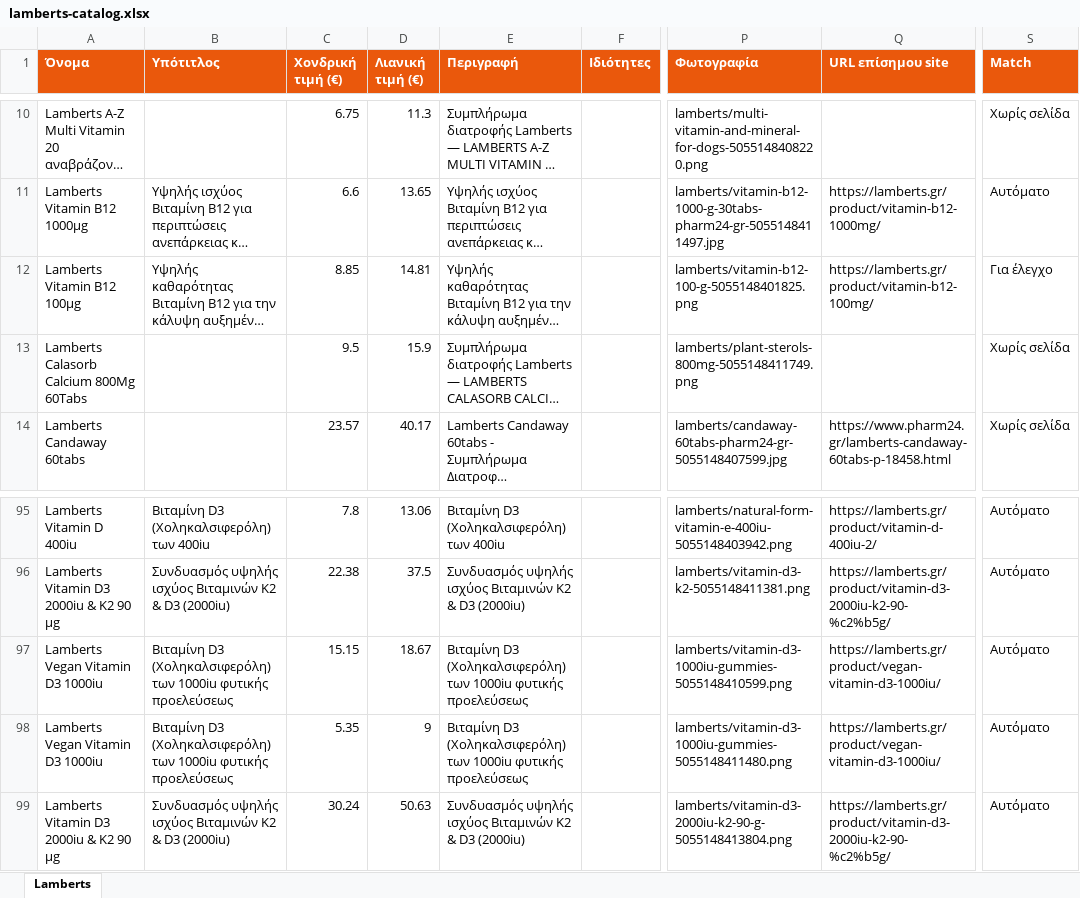
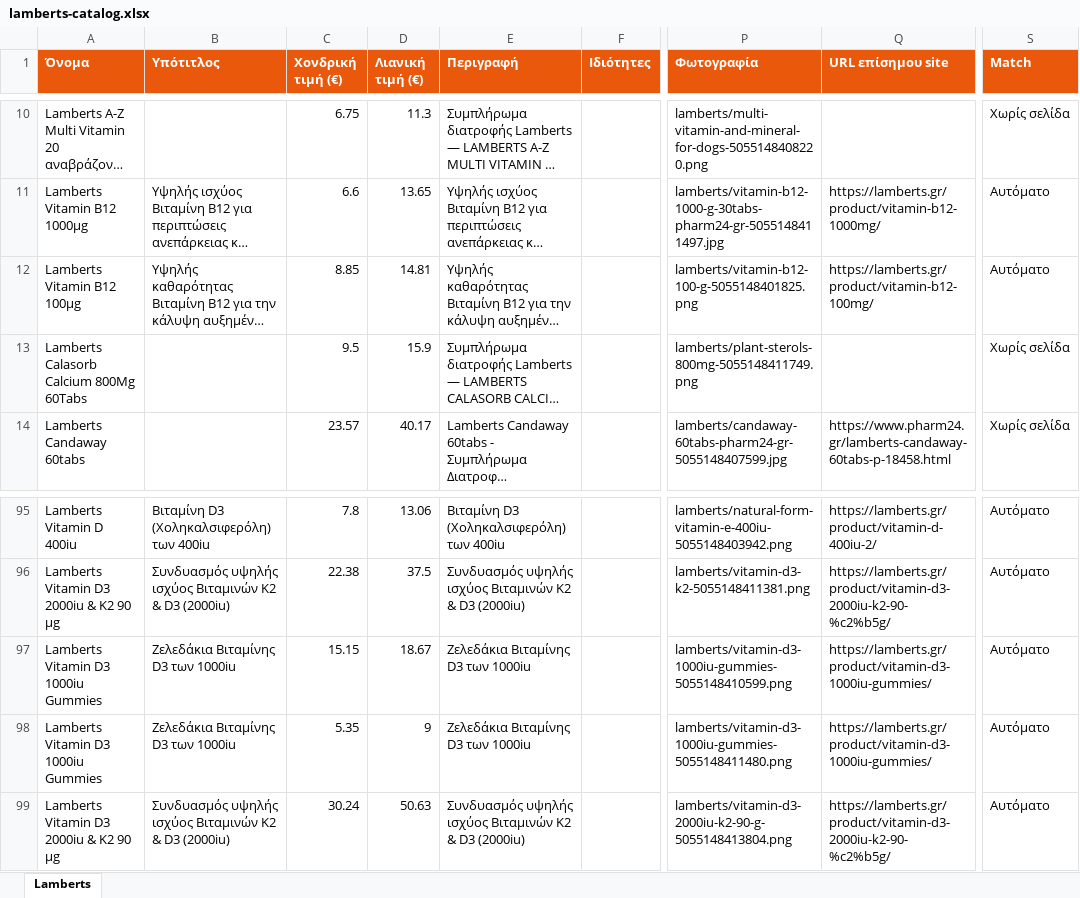
Before and after one commit to tasosnikitakis/sunscreens-, an Excel workbook: lamberts-catalog.xlsx, sheet Lamberts, drawn as a sheet; only a part is shown, gaps mark what is left out; long unchanged cells end in …; values as stored, in another font and other column widths than the file's, no borders; the diff names each change by its address in the sheet, - before the commit and + after, or states it on an @@ line.

Commit message:
Lamberts: rescrape + sample page

```diff
--- a/lamberts-catalog.xlsx (sheet Lamberts)
+++ b/lamberts-catalog.xlsx (sheet Lamberts)
-S12 (Match): Για έλεγχο
+S12 (Match): Αυτόματο
-A97:A98 (Όνομα): Lamberts Vegan Vitamin D3 1000iu
+A97:A98 (Όνομα): Lamberts Vitamin D3 1000iu Gummies
-B97:B98 (Υπότιτλος): Βιταμίνη D3 (Χοληκαλσιφερόλη) των 1000iu φυτικής προελεύσεως
+B97:B98 (Υπότιτλος): Ζελεδάκια Βιταμίνης D3 των 1000iu
-E97:E98 (Περιγραφή): Βιταμίνη D3 (Χοληκαλσιφερόλη) των 1000iu φυτικής προελεύσεως
+E97:E98 (Περιγραφή): Ζελεδάκια Βιταμίνης D3 των 1000iu
-Q97:Q98 (URL επίσημου site): https://lamberts.gr/product/vegan-vitamin-d3-1000iu/
+Q97:Q98 (URL επίσημου site): https://lamberts.gr/product/vitamin-d3-1000iu-gummies/
```
Also changed, not shown: 6 other files.
